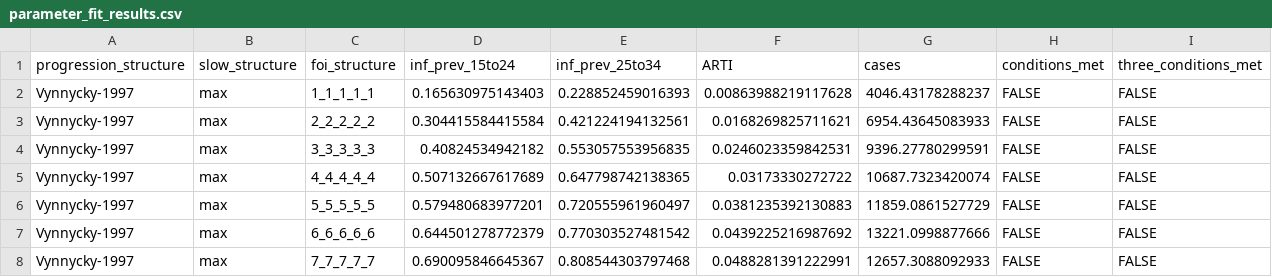
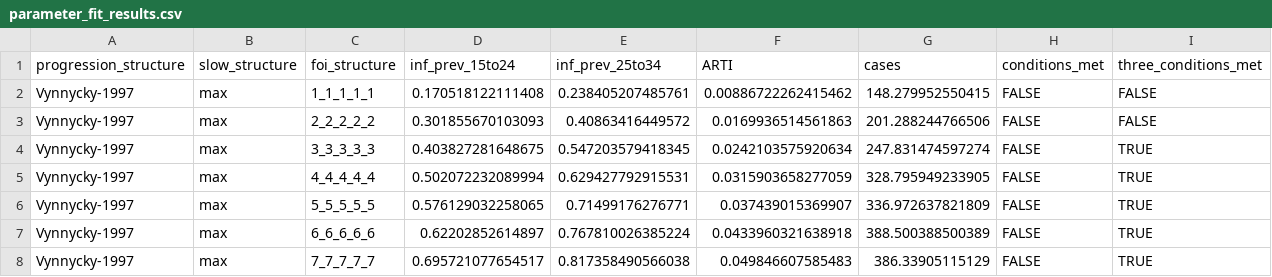
Before and after one commit to skissler/tb_vax_trials, a CSV file: output/parameter_fit_results.csv, drawn as a sheet; only a part is shown; the diff covers the shown part only.

```diff
--- a/output/parameter_fit_results.csv
+++ b/output/parameter_fit_results.csv
@@ -1,8 +1,8 @@
 "progression_structure","slow_structure","foi_structure","inf_prev_15to24","inf_prev_25to34","ARTI","cases","conditions_met","three_conditions_met"
-"Vynnycky-1997","max","1_1_1_1_1",0.165630975143403,0.228852459016393,0.00863988219117628,4046.43178288237,FALSE,FALSE
-"Vynnycky-1997","max","2_2_2_2_2",0.304415584415584,0.421224194132561,0.0168269825711621,6954.43645083933,FALSE,FALSE
-"Vynnycky-1997","max","3_3_3_3_3",0.40824534942182,0.553057553956835,0.0246023359842531,9396.27780299591,FALSE,FALSE
-"Vynnycky-1997","max","4_4_4_4_4",0.507132667617689,0.647798742138365,0.03173330272722,10687.7323420074,FALSE,FALSE
-"Vynnycky-1997","max","5_5_5_5_5",0.579480683977201,0.720555961960497,0.0381235392130883,11859.0861527729,FALSE,FALSE
-"Vynnycky-1997","max","6_6_6_6_6",0.644501278772379,0.770303527481542,0.0439225216987692,13221.0998877666,FALSE,FALSE
-"Vynnycky-1997","max","7_7_7_7_7",0.690095846645367,0.808544303797468,0.0488281391222991,12657.3088092933,FALSE,FALSE
+"Vynnycky-1997","max","1_1_1_1_1",0.170518122111408,0.238405207485761,0.00886722262415462,148.279952550415,FALSE,FALSE
+"Vynnycky-1997","max","2_2_2_2_2",0.301855670103093,0.40863416449572,0.0169936514561863,201.288244766506,FALSE,FALSE
+"Vynnycky-1997","max","3_3_3_3_3",0.403827281648675,0.547203579418345,0.0242103575920634,247.831474597274,FALSE,TRUE
+"Vynnycky-1997","max","4_4_4_4_4",0.502072232089994,0.629427792915531,0.0315903658277059,328.795949233905,FALSE,TRUE
+"Vynnycky-1997","max","5_5_5_5_5",0.576129032258065,0.71499176276771,0.037439015369907,336.972637821809,FALSE,TRUE
+"Vynnycky-1997","max","6_6_6_6_6",0.62202852614897,0.767810026385224,0.0433960321638918,388.500388500389,FALSE,TRUE
+"Vynnycky-1997","max","7_7_7_7_7",0.695721077654517,0.817358490566038,0.049846607585483,386.33905115129,FALSE,TRUE
```
Also changed, not shown: 138 edited cells elsewhere in this file, 2 other files.
